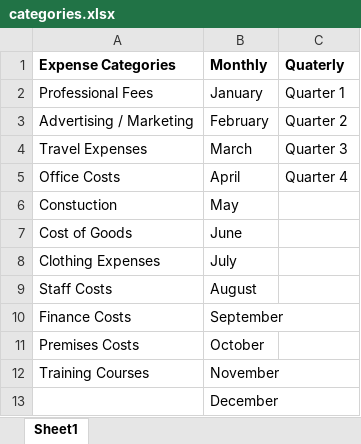
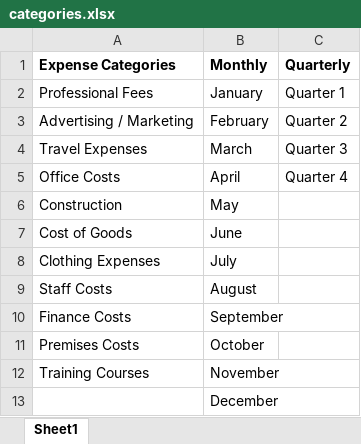
Before and after one commit to huw-rhys-jones/express_accounts_app, an Excel workbook: categories.xlsx, sheet Sheet1, drawn as a sheet; values as stored, in another font and other column widths than the file's, no borders; the diff names each change by its address in the sheet, - before the commit and + after, or states it on an @@ line.

Commit message:
minor spelling change

```diff
--- a/categories.xlsx (sheet Sheet1)
+++ b/categories.xlsx (sheet Sheet1)
-C1: Quaterly
+C1: Quarterly
-A6 (Expense Categories): Constuction
+A6 (Expense Categories): Construction
```
